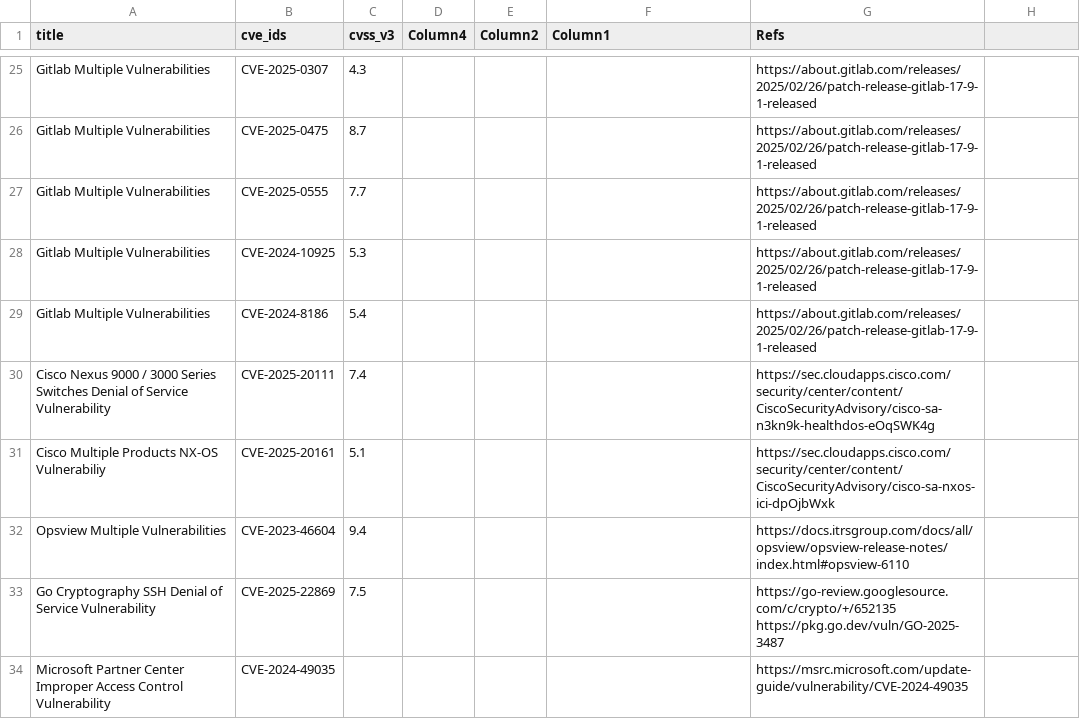
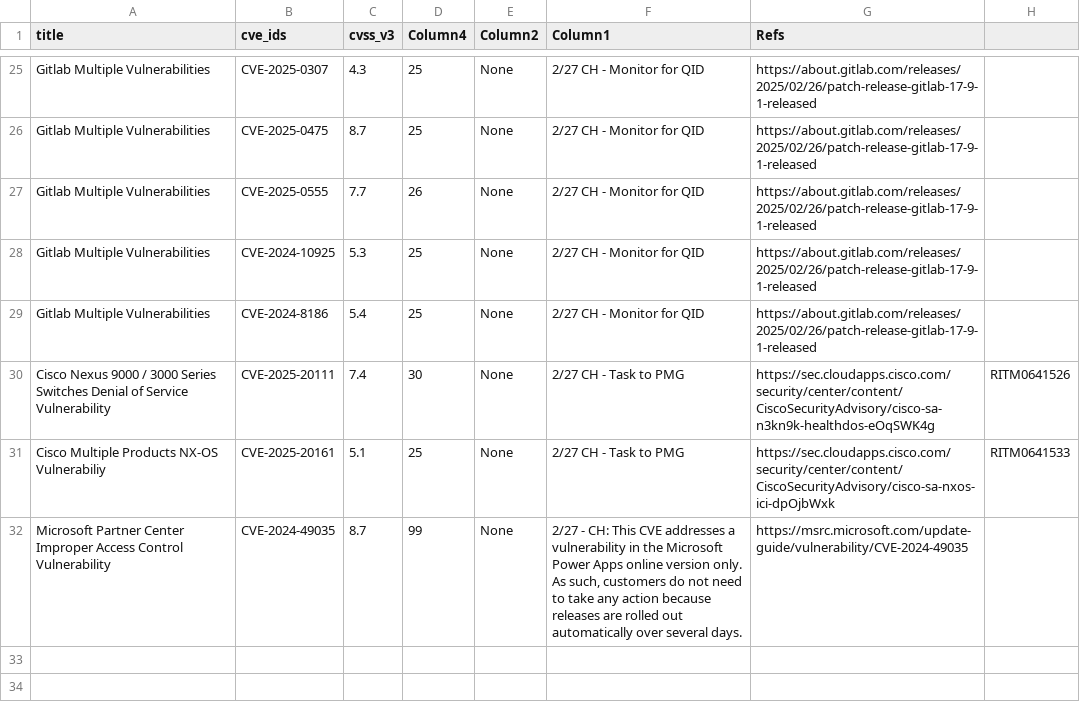
Before and after one commit to SimminsVuln/temprepo, a CSV file: VulnTracker.csv, drawn as a sheet; only a part is shown, gaps mark what is left out; removed rows and columns are numbered as before the commit, all else as after; ↵ is a line break in a cell; the diff covers the shown part only; the diff names each change by its address in the sheet, - before the commit and + after, or states it on an @@ line.

Commit message:
Update VulnTracker.csv

```diff
--- a/VulnTracker.csv
+++ b/VulnTracker.csv
-D25:D26 (Column4): (empty)
+D25:D26 (Column4): 25
-E25:E31 (Column2): (empty)
+E25:E31 (Column2): None
-F25:F29 (Column1): (empty)
+F25:F29 (Column1): 2/27 CH - Monitor for QID
-D27 (Column4): (empty)
+D27 (Column4): 26
-D28:D29 (Column4): (empty)
+D28:D29 (Column4): 25
-D30 (Column4): (empty)
+D30 (Column4): 30
-F30:F31 (Column1): (empty)
+F30:F31 (Column1): 2/27 CH - Task to PMG
-H30: (empty)
+H30: RITM0641526
-D31 (Column4): (empty)
+D31 (Column4): 25
-H31: (empty)
+H31: RITM0641533
-row 32: Opsview Multiple Vulnerabilities | CVE-2023-46604 | 9.4 |  |  |  | https://docs.itrsgroup.com/docs/all/opsview/opsview-release-notes/index.html#opsview-6110
-row 33: Go Cryptography SSH Denial of Service Vulnerability | CVE-2025-22869 | 7.5 |  |  |  | https://go-review.googlesource.com/c/crypto/+/652135 ↵ https://pkg.go.dev/vuln/GO-2025-3487
-C32 (cvss_v3): (empty)
+C32 (cvss_v3): 8.7
-D32 (Column4): (empty)
+D32 (Column4): 99
-E32 (Column2): (empty)
+E32 (Column2): None
-F32 (Column1): (empty)
+F32 (Column1): 2/27 - CH: This CVE addresses a vulnerability in the Microsoft Power Apps online version only. As such, customers do not need to take any action because releases are rolled out automatically over several days.
```
Also changed, not shown: 69 edited cells elsewhere in this file.
